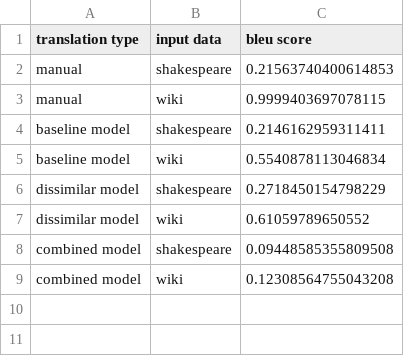
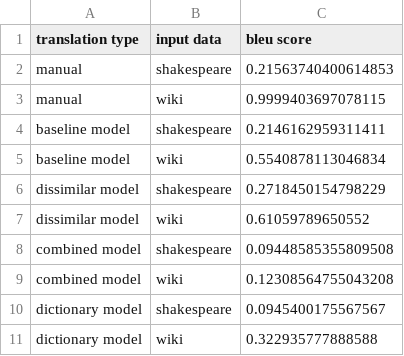
Before and after one commit to emilygranville/auto-no-fear-translation, a CSV file: results/bleu-eval.csv, drawn as a sheet; the diff names each change by its address in the sheet, - before the commit and + after, or states it on an @@ line.

Commit message:
bleu eval of dictionary model added

```diff
--- a/results/bleu-eval.csv
+++ b/results/bleu-eval.csv
+row 10: dictionary model | shakespeare | 0.0945400175567567
+row 11: dictionary model | wiki | 0.322935777888588
```
